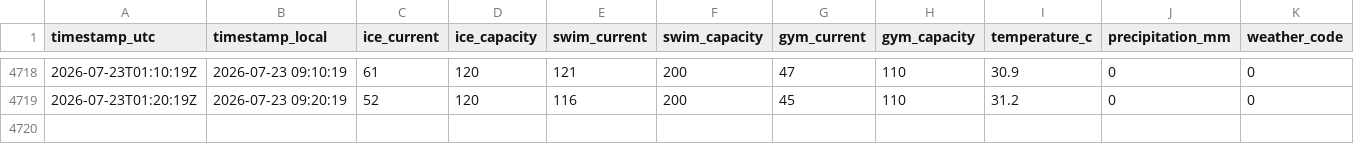
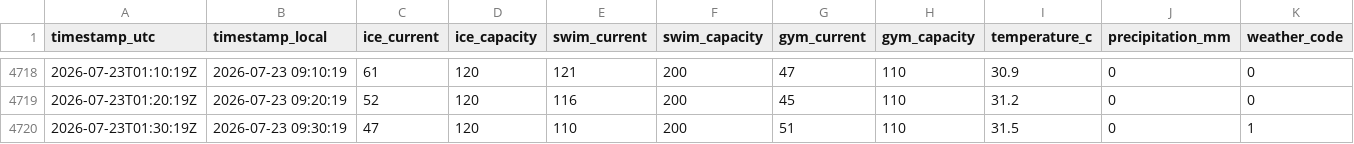
Before and after one commit to fresnarus/Pool-Monitor, a CSV file: data/occupancy.csv, drawn as a sheet; only a part is shown, gaps mark what is left out; rows hold the shown columns only; the diff names each change by its address in the sheet, - before the commit and + after, or states it on an @@ line.

Commit message:
data: sample 2026-07-23T01:30:19Z

```diff
--- a/data/occupancy.csv
+++ b/data/occupancy.csv
+row 4720: 2026-07-23T01:30:19Z | 2026-07-23 09:30:19 | 47 | 120 | 110 | 200 | 51 | 110 | 31.5 | 0 | 1
```
